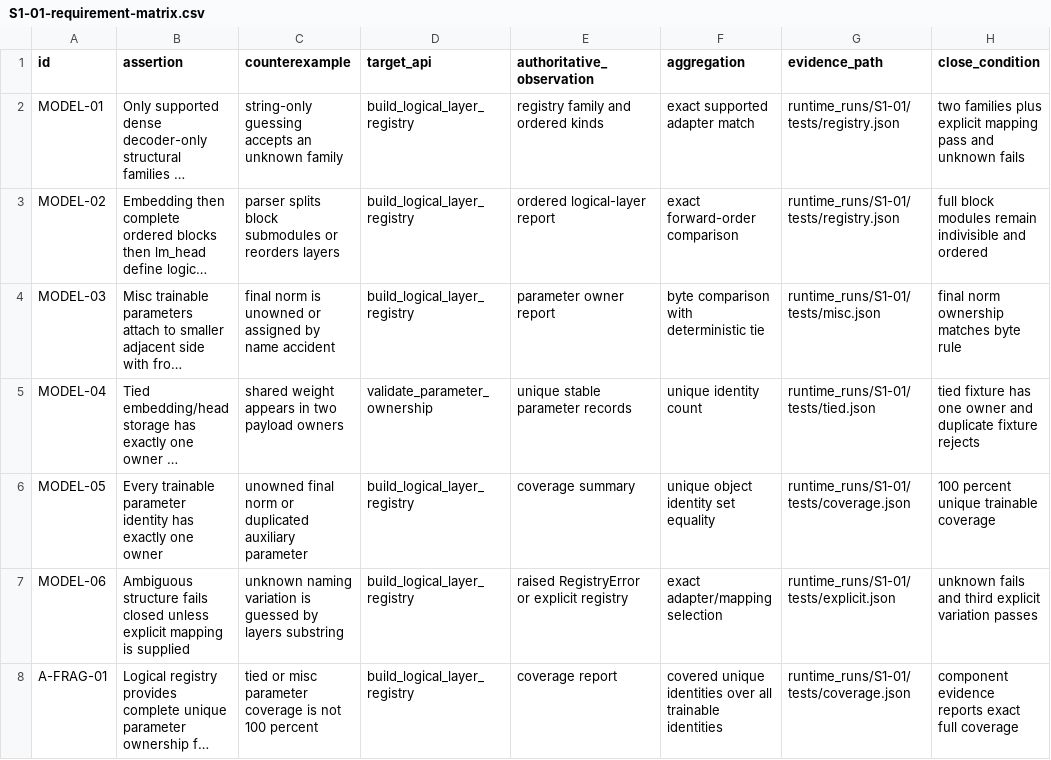
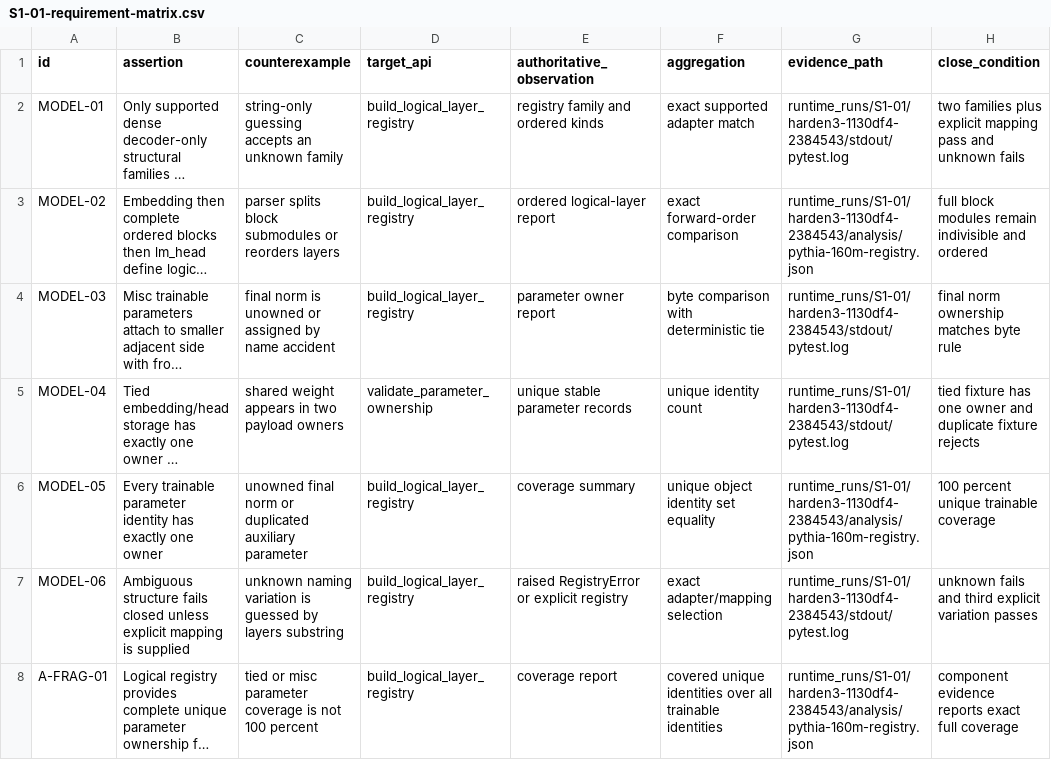
Before and after one commit to UnbearableFate/fsbdd, a CSV file: reports/stage1/S1-01-requirement-matrix.csv, drawn as a sheet; long unchanged cells end in …; the diff names each change by its address in the sheet, - before the commit and + after, or states it on an @@ line.

```diff
--- a/reports/stage1/S1-01-requirement-matrix.csv
+++ b/reports/stage1/S1-01-requirement-matrix.csv
-G2 (evidence_path): runtime_runs/S1-01/tests/registry.json
+G2 (evidence_path): runtime_runs/S1-01/harden3-1130df4-2384543/stdout/pytest.log
-G3 (evidence_path): runtime_runs/S1-01/tests/registry.json
+G3 (evidence_path): runtime_runs/S1-01/harden3-1130df4-2384543/analysis/pythia-160m-registry.json
-G4 (evidence_path): runtime_runs/S1-01/tests/misc.json
+G4 (evidence_path): runtime_runs/S1-01/harden3-1130df4-2384543/stdout/pytest.log
-G5 (evidence_path): runtime_runs/S1-01/tests/tied.json
+G5 (evidence_path): runtime_runs/S1-01/harden3-1130df4-2384543/stdout/pytest.log
-G6 (evidence_path): runtime_runs/S1-01/tests/coverage.json
+G6 (evidence_path): runtime_runs/S1-01/harden3-1130df4-2384543/analysis/pythia-160m-registry.json
-G7 (evidence_path): runtime_runs/S1-01/tests/explicit.json
+G7 (evidence_path): runtime_runs/S1-01/harden3-1130df4-2384543/stdout/pytest.log
-G8 (evidence_path): runtime_runs/S1-01/tests/coverage.json
+G8 (evidence_path): runtime_runs/S1-01/harden3-1130df4-2384543/analysis/pythia-160m-registry.json
```
Also changed, not shown: plans/FS_DILOCO_CODEX_EXECUTION_PLAN/plans/REQUIREMENT_TRACEABILITY.csv, reports/stage1/S1-00-requirement-matrix.csv, 1 other file.
